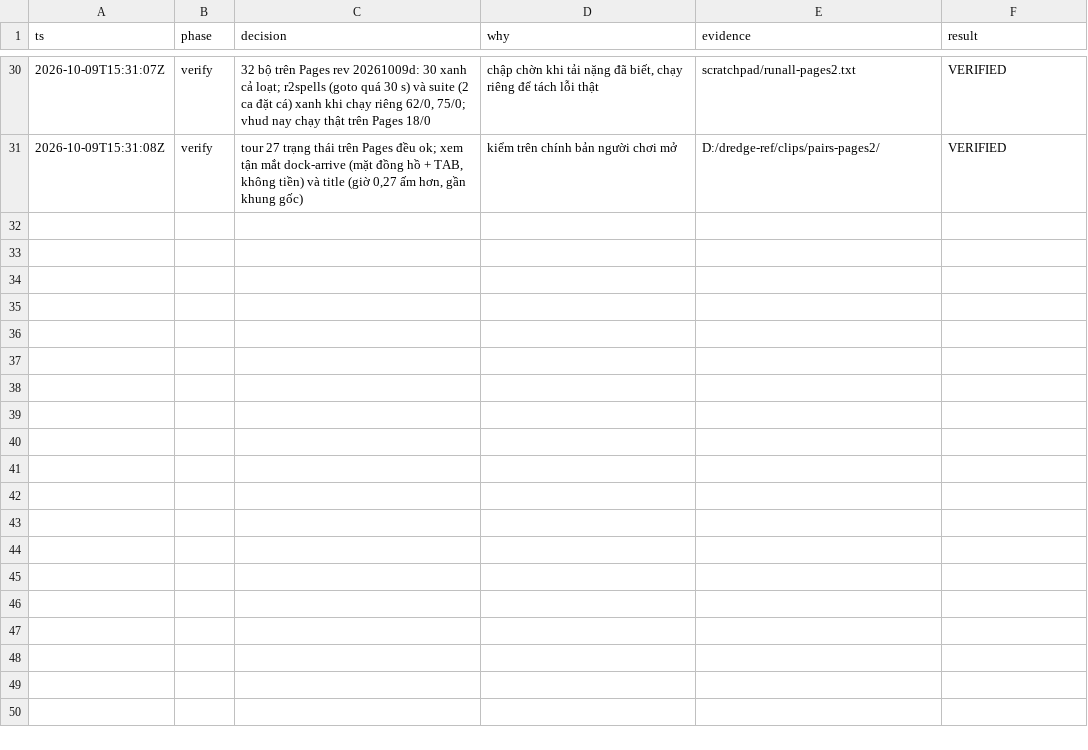
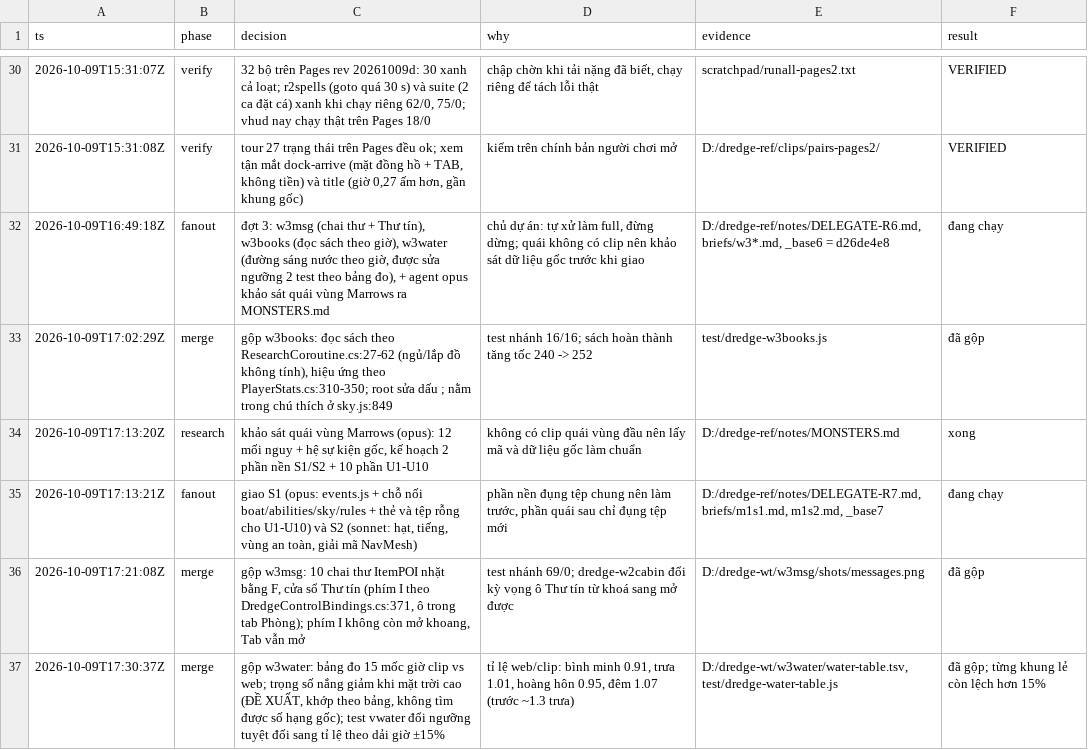
Before and after one commit to poke5121999-art/survivor-web-hub, a TSV file: brain/plans/dredge-clips/decisions.tsv, drawn as a sheet; only a part is shown, gaps mark what is left out.

```diff
--- a/brain/plans/dredge-clips/decisions.tsv
+++ b/brain/plans/dredge-clips/decisions.tsv
@@ -31 +31,7 @@ ts	phase	decision	why	evidence	result
 2026-10-09T15:31:08Z	verify	tour 27 trạng thái trên Pages đều ok; xem tận mắt dock-arrive (mặt đồng hồ + TAB, không tiền) và title (giờ 0,27 ấm hơn, gần khung gốc)	kiểm trên chính bản người chơi mở	D:/dredge-ref/clips/pairs-pages2/	VERIFIED
+2026-10-09T16:49:18Z	fanout	đợt 3: w3msg (chai thư + Thư tín), w3books (đọc sách theo giờ), w3water (đường sáng nước theo giờ, được sửa ngưỡng 2 test theo bảng đo), + agent opus khảo sát quái vùng Marrows ra MONSTERS.md	chủ dự án: tự xử làm full, đừng dừng; quái không có clip nên khảo sát dữ liệu gốc trước khi giao	D:/dredge-ref/notes/DELEGATE-R6.md, briefs/w3*.md, _base6 = d26de4e8	đang chạy
+2026-10-09T17:02:29Z	merge	gộp w3books: đọc sách theo ResearchCoroutine.cs:27-62 (ngủ/lắp đồ không tính), hiệu ứng theo PlayerStats.cs:310-350; root sửa dấu ; nằm trong chú thích ở sky.js:849	test nhánh 16/16; sách hoàn thành tăng tốc 240 -> 252	test/dredge-w3books.js	đã gộp
+2026-10-09T17:13:20Z	research	khảo sát quái vùng Marrows (opus): 12 mối nguy + hệ sự kiện gốc, kế hoạch 2 phần nền S1/S2 + 10 phần U1-U10	không có clip quái vùng đầu nên lấy mã và dữ liệu gốc làm chuẩn	D:/dredge-ref/notes/MONSTERS.md	xong
+2026-10-09T17:13:21Z	fanout	giao S1 (opus: events.js + chỗ nối boat/abilities/sky/rules + thẻ và tệp rỗng cho U1-U10) và S2 (sonnet: hạt, tiếng, vùng an toàn, giải mã NavMesh)	phần nền đụng tệp chung nên làm trước, phần quái sau chỉ đụng tệp mới	D:/dredge-ref/notes/DELEGATE-R7.md, briefs/m1s1.md, m1s2.md, _base7	đang chạy
+2026-10-09T17:21:08Z	merge	gộp w3msg: 10 chai thư ItemPOI nhặt bằng F, cửa sổ Thư tín (phím I theo DredgeControlBindings.cs:371, ô trong tab Phòng); phím I không còn mở khoang, Tab vẫn mở	test nhánh 69/0; dredge-w2cabin đổi kỳ vọng ô Thư tín từ khoá sang mở được	D:/dredge-wt/w3msg/shots/messages.png	đã gộp
+2026-10-09T17:30:37Z	merge	gộp w3water: bảng đo 15 mốc giờ clip vs web; trọng số nắng giảm khi mặt trời cao (ĐỀ XUẤT, khớp theo bảng, không tìm được số hạng gốc); test vwater đổi ngưỡng tuyệt đối sang tỉ lệ theo dải giờ ±15%	tỉ lệ web/clip: bình minh 0.91, trưa 1.01, hoàng hôn 0.95, đêm 1.07 (trước ~1.3 trưa)	D:/dredge-wt/w3water/water-table.tsv, test/dredge-water-table.js	đã gộp; từng khung lẻ còn lệch hơn 15%
```
Also changed, not shown: 25 other files.
